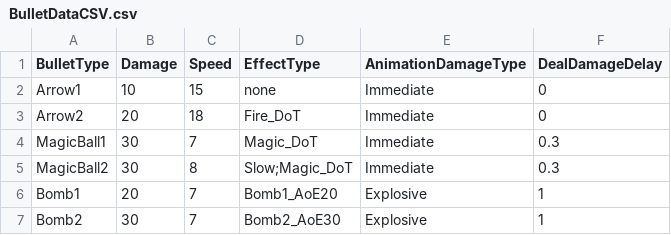
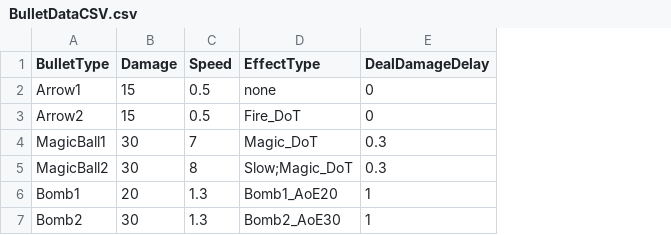
Before and after one commit to vinhdang15/Monster-Marches, a CSV file: Assets/0.Data Input/BulletDataCSV.csv, drawn as a sheet; the diff names each change by its address in the sheet, - before the commit and + after, or states it on an @@ line.

Commit message:
Apply parabol bullet logic

```diff
--- a/Assets/0.Data Input/BulletDataCSV.csv
+++ b/Assets/0.Data Input/BulletDataCSV.csv
-column E (AnimationDamageType), rows 2-7: Immediate | Immediate | Immediate | Immediate | Explosive | Explosive
-B2 (Damage): 10
+B2 (Damage): 15
-C2 (Speed): 15
+C2 (Speed): 0.5
-B3 (Damage): 20
+B3 (Damage): 15
-C3 (Speed): 18
+C3 (Speed): 0.5
-C6:C7 (Speed): 7
+C6:C7 (Speed): 1.3
```
Also changed, not shown: Assets/0.Data Input/TowerDataCSV.csv, 52 other files.
